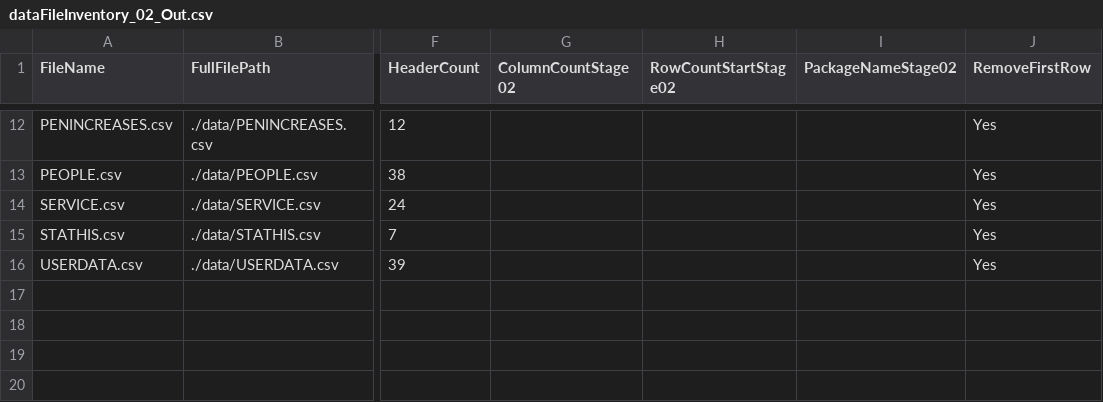
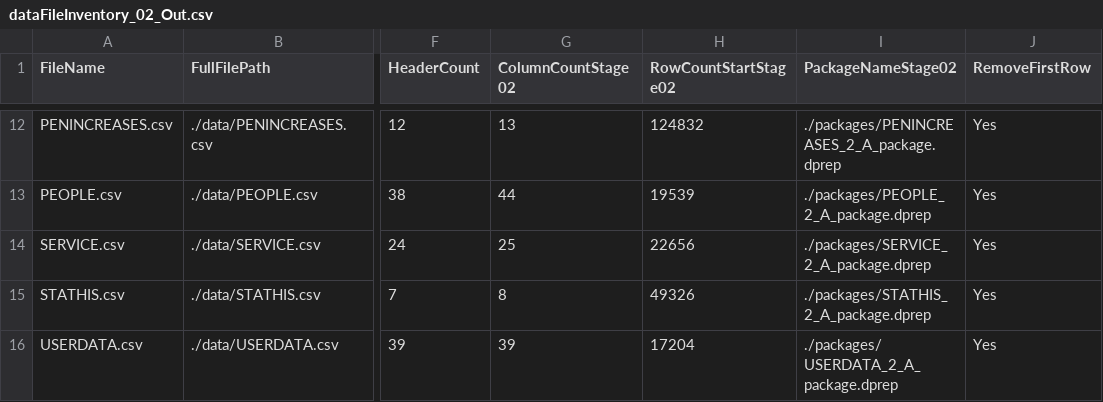
Before and after one commit to Smartitect/dataprep, a CSV file: dataFileInventory_02_Out.csv, drawn as a sheet; only a part is shown, gaps mark what is left out; the diff covers the shown part only; the diff names each change by its address in the sheet, - before the commit and + after, or states it on an @@ line.

Commit message:
Final tweaks to get column inventory working.

```diff
--- a/dataFileInventory_02_Out.csv
+++ b/dataFileInventory_02_Out.csv
-G12 (ColumnCountStage02): (empty)
+G12 (ColumnCountStage02): 13
-H12 (RowCountStartStage02): (empty)
+H12 (RowCountStartStage02): 124832
-I12 (PackageNameStage02): (empty)
+I12 (PackageNameStage02): ./packages/PENINCREASES_2_A_package.dprep
-G13 (ColumnCountStage02): (empty)
+G13 (ColumnCountStage02): 44
-H13 (RowCountStartStage02): (empty)
+H13 (RowCountStartStage02): 19539
-I13 (PackageNameStage02): (empty)
+I13 (PackageNameStage02): ./packages/PEOPLE_2_A_package.dprep
-G14 (ColumnCountStage02): (empty)
+G14 (ColumnCountStage02): 25
-H14 (RowCountStartStage02): (empty)
+H14 (RowCountStartStage02): 22656
-I14 (PackageNameStage02): (empty)
+I14 (PackageNameStage02): ./packages/SERVICE_2_A_package.dprep
-G15 (ColumnCountStage02): (empty)
+G15 (ColumnCountStage02): 8
-H15 (RowCountStartStage02): (empty)
+H15 (RowCountStartStage02): 49326
-I15 (PackageNameStage02): (empty)
+I15 (PackageNameStage02): ./packages/STATHIS_2_A_package.dprep
-G16 (ColumnCountStage02): (empty)
+G16 (ColumnCountStage02): 39
-H16 (RowCountStartStage02): (empty)
+H16 (RowCountStartStage02): 17204
-I16 (PackageNameStage02): (empty)
+I16 (PackageNameStage02): ./packages/USERDATA_2_A_package.dprep
```
Also changed, not shown: 30 edited cells elsewhere in this file, 4 other files.
